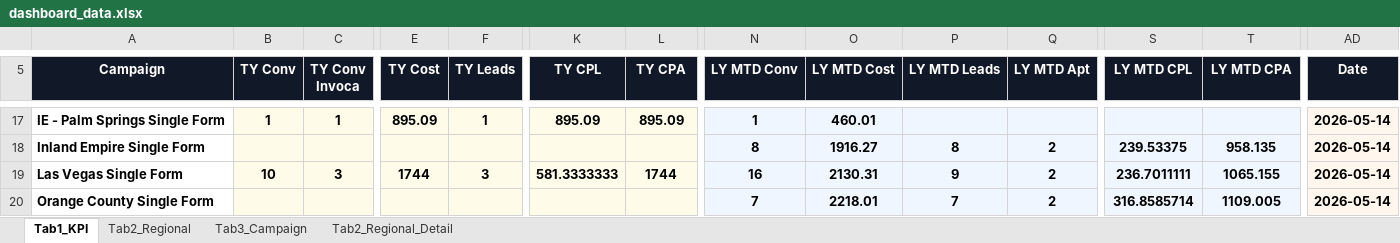
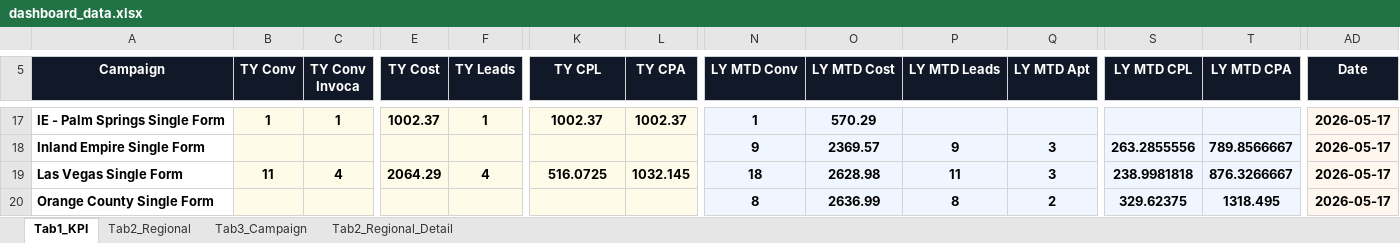
Before and after one commit to panpanlsw-ops/BIng-Dashboard, an Excel workbook: dashboard_data.xlsx, sheet Tab1_KPI, drawn as a sheet; only a part is shown, gaps mark what is left out; values as stored, in another font and other column widths than the file's, no borders; the diff covers the shown part only; the diff names each change by its address in the sheet, - before the commit and + after, or states it on an @@ line.

```diff
--- a/dashboard_data.xlsx (sheet Tab1_KPI)
+++ b/dashboard_data.xlsx (sheet Tab1_KPI)
-E17 (TY Cost): 895.09
+E17 (TY Cost): 1002.37
-K17 (TY CPL): 895.09
+K17 (TY CPL): 1002.37
-L17 (TY CPA): 895.09
+L17 (TY CPA): 1002.37
-O17 (LY MTD Cost): 460.01
+O17 (LY MTD Cost): 570.29
-AD17:AD20 (Date): 2026-05-14
+AD17:AD20 (Date): 2026-05-17
-N18 (LY MTD Conv): 8
+N18 (LY MTD Conv): 9
-O18 (LY MTD Cost): 1916.27
+O18 (LY MTD Cost): 2369.57
-P18 (LY MTD Leads): 8
+P18 (LY MTD Leads): 9
-Q18:Q19 (LY MTD Apt): 2
+Q18:Q19 (LY MTD Apt): 3
-S18 (LY MTD CPL): 239.53375
+S18 (LY MTD CPL): 263.2855556
-T18 (LY MTD CPA): 958.135
+T18 (LY MTD CPA): 789.8566667
-B19 (TY Conv): 10
+B19 (TY Conv): 11
-C19 (TY Conv Invoca): 3
+C19 (TY Conv Invoca): 4
-E19 (TY Cost): 1744
+E19 (TY Cost): 2064.29
-F19 (TY Leads): 3
+F19 (TY Leads): 4
-K19 (TY CPL): 581.3333333
+K19 (TY CPL): 516.0725
-L19 (TY CPA): 1744
+L19 (TY CPA): 1032.145
-N19 (LY MTD Conv): 16
+N19 (LY MTD Conv): 18
-O19 (LY MTD Cost): 2130.31
+O19 (LY MTD Cost): 2628.98
-P19 (LY MTD Leads): 9
+P19 (LY MTD Leads): 11
-S19 (LY MTD CPL): 236.7011111
+S19 (LY MTD CPL): 238.9981818
-T19 (LY MTD CPA): 1065.155
+T19 (LY MTD CPA): 876.3266667
-N20 (LY MTD Conv): 7
+N20 (LY MTD Conv): 8
-O20 (LY MTD Cost): 2218.01
+O20 (LY MTD Cost): 2636.99
-P20 (LY MTD Leads): 7
+P20 (LY MTD Leads): 8
-S20 (LY MTD CPL): 316.8585714
+S20 (LY MTD CPL): 329.62375
-T20 (LY MTD CPA): 1109.005
+T20 (LY MTD CPA): 1318.495
```
Also changed, not shown: 139 edited cells elsewhere in this sheet, sheet Tab2_Regional, sheet Tab2_Regional_Detail, sheet Tab3_Campaign.
